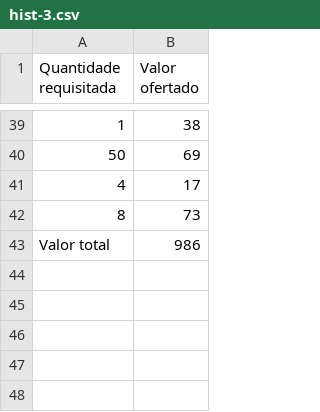
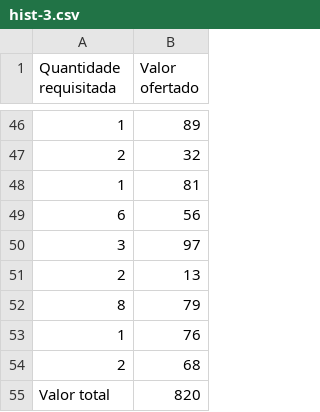
Before and after one commit to DisciplinasProgramacao/leilaodeenergia-tp-grupo-alunossemgrupo, a CSV file: codigo/logs/historico/hist-3.csv, drawn as a sheet; only a part is shown, gaps mark what is left out; the diff covers the shown part only.

```diff
--- a/codigo/logs/historico/hist-3.csv
+++ b/codigo/logs/historico/hist-3.csv
@@ -39,5 +46,10 @@ Quantidade requisitada,Valor ofertado
-1,38
-50,69
-4,17
-8,73
-Valor total, 986
+1,89
+2,32
+1,81
+6,56
+3,97
+2,13
+8,79
+1,76
+2,68
+Valor total, 820
```
Also changed, not shown: 33 added rows, 26 removed rows and 11 edited cells elsewhere in this file, codigo/logs/execucao/exec-log.csv, codigo/logs/historico/hist-2.csv, 12 other files.
